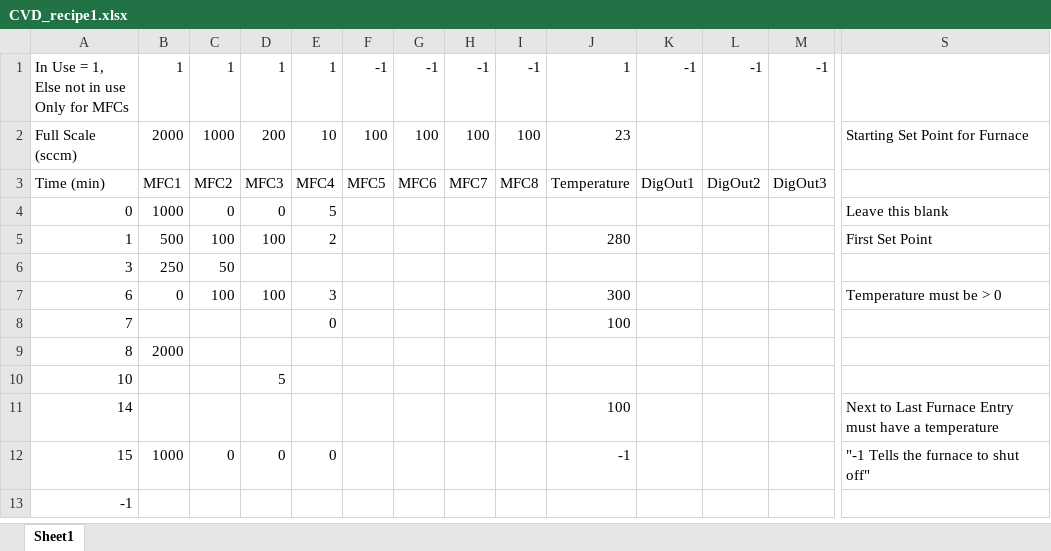
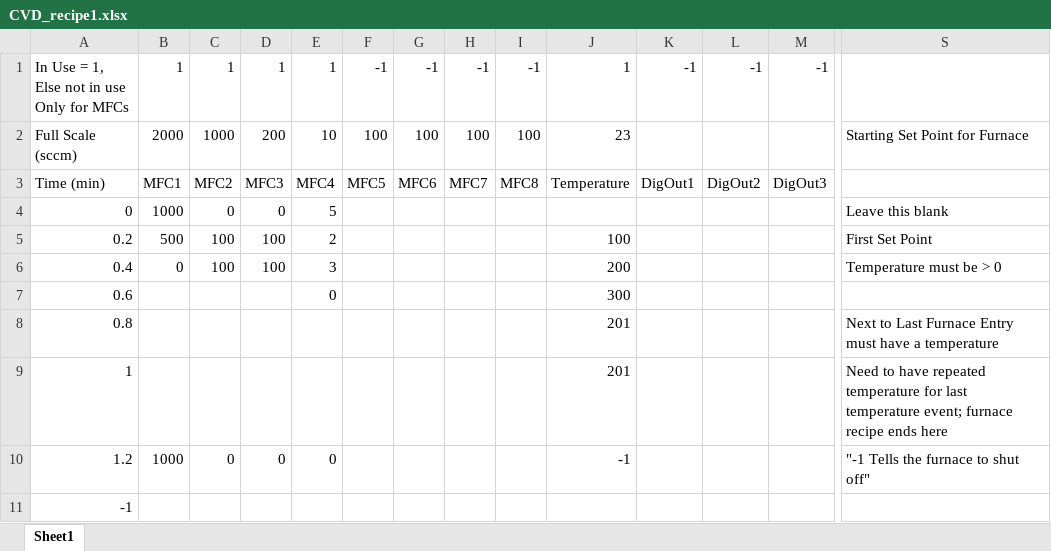
Before and after one commit to edattoli1/CVDcontrol1, an Excel workbook: MFCcontrol/bin/Debug/CVD_recipe1.xlsx, sheet Sheet1, drawn as a sheet; only a part is shown, gaps mark what is left out; values as stored, in another font and other column widths than the file's, no borders; removed rows and columns are numbered as before the commit, all else as after; rows hold the shown columns only; the diff names each change by its address in the sheet, - before the commit and + after, or states it on an @@ line.

```diff
--- a/MFCcontrol/bin/Debug/CVD_recipe1.xlsx (sheet Sheet1)
+++ b/MFCcontrol/bin/Debug/CVD_recipe1.xlsx (sheet Sheet1)
-A5: 1
+A5: 0.2
-J5: 280
+J5: 100
-row 6: 3 | 250 | 50
-A6: 6
+A6: 0.4
-J6: 300
+J6: 200
-row 8: 7 |  |  |  | 0 |  |  |  |  | 100
-row 9: 8 | 2000
-row 10: 10 |  |  | 5
-row 11: 14 |  |  |  |  |  |  |  |  | 100 |  |  |  | Next to Last Furnace Entry must have a temperature
+row 7: 0.6 |  |  |  | 0 |  |  |  |  | 300
+row 8: 0.8 |  |  |  |  |  |  |  |  | 201 |  |  |  | Next to Last Furnace Entry must have a temperature
+row 9: 1 |  |  |  |  |  |  |  |  | 201 |  |  |  | Need to have repeated temperature for last temperature event; furnace recipe ends here
-A10: 15
+A10: 1.2
```
Also changed, not shown: 22 other files.
